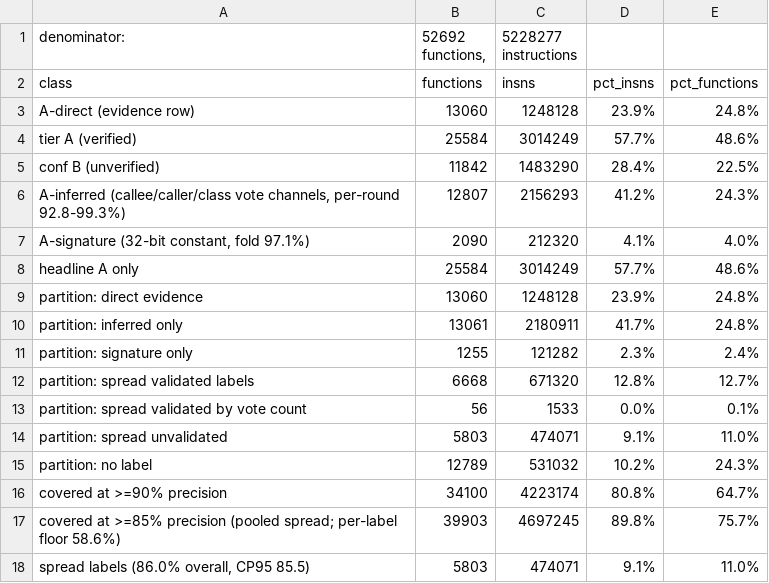
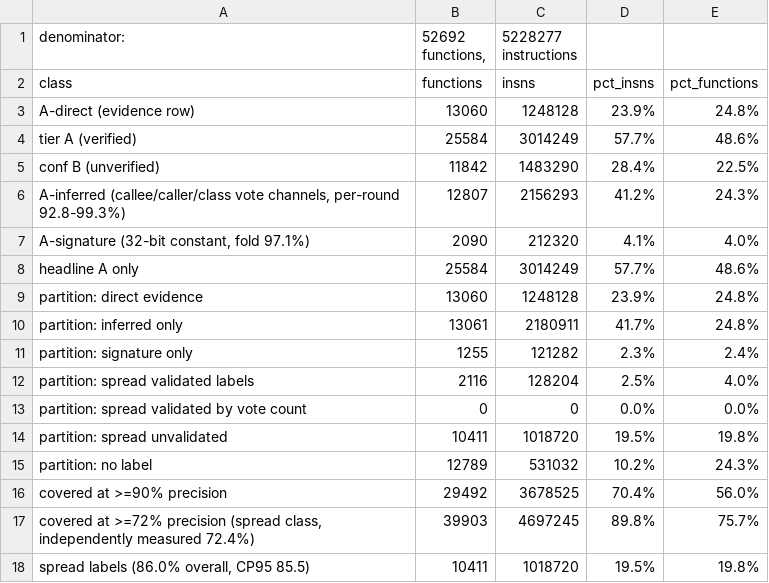
Before and after one commit to Twelve-eight/MHGU, a TSV file: docs/analysis/code/inventory/coverage-report.tsv, drawn as a sheet.

Commit message:
Correct the spread channel's precision measurement: its truth labels came from the same neighbour-voting propagation that makes the prediction, so it was scoring itself. Re-measured against A-direct evidence only, the class falls from 86.0 to 72.4 percent (CP95 71.3), monster-em from 92.8 to 22.6 and render-gfx from 90.1 to 83.6, while online-nex and weapon-wp hold at 99.8 and 98.4. That removes two of the four validated spread labels and disables the vote-count rule that was calibrated the same way, so the coverage line at >=90 percent drops from 80.8 to 70.4 and the second rung is honestly labelled >=72 percent at 89.8

```diff
--- a/docs/analysis/code/inventory/coverage-report.tsv
+++ b/docs/analysis/code/inventory/coverage-report.tsv
@@ -11,8 +11,8 @@ partition: inferred only	13061	2180911	41.7%	24.8%
 partition: signature only	1255	121282	2.3%	2.4%
-partition: spread validated labels	6668	671320	12.8%	12.7%
-partition: spread validated by vote count	56	1533	0.0%	0.1%
-partition: spread unvalidated	5803	474071	9.1%	11.0%
+partition: spread validated labels	2116	128204	2.5%	4.0%
+partition: spread validated by vote count	0	0	0.0%	0.0%
+partition: spread unvalidated	10411	1018720	19.5%	19.8%
 partition: no label	12789	531032	10.2%	24.3%
-covered at >=90% precision	34100	4223174	80.8%	64.7%
-covered at >=85% precision (pooled spread; per-label floor 58.6%)	39903	4697245	89.8%	75.7%
-spread labels (86.0% overall, CP95 85.5)	5803	474071	9.1%	11.0%
+covered at >=90% precision	29492	3678525	70.4%	56.0%
+covered at >=72% precision (spread class, independently measured 72.4%)	39903	4697245	89.8%	75.7%
+spread labels (86.0% overall, CP95 85.5)	10411	1018720	19.5%	19.8%
```
Also changed, not shown: 1 other file.
